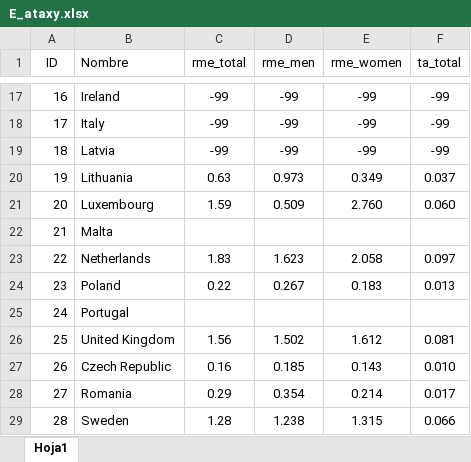
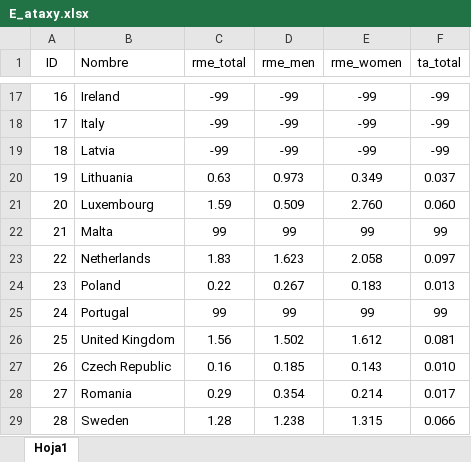
Before and after one commit to EUnderbridge/ic3desarrollo, an Excel workbook: docss/carto/country/E_ataxy.xlsx, sheet Hoja1, drawn as a sheet; only a part is shown, gaps mark what is left out; values as stored, in another font and other column widths than the file's, no borders; the diff covers the shown part only; the diff names each change by its address in the sheet, - before the commit and + after, or states it on an @@ line.

```diff
--- a/docss/carto/country/E_ataxy.xlsx (sheet Hoja1)
+++ b/docss/carto/country/E_ataxy.xlsx (sheet Hoja1)
-C22 (rme_total): (empty)
+C22 (rme_total): 99
-D22 (rme_men): (empty)
+D22 (rme_men): 99
-E22 (rme_women): (empty)
+E22 (rme_women): 99
-F22 (ta_total): (empty)
+F22 (ta_total): 99
-C25 (rme_total): (empty)
+C25 (rme_total): 99
-D25 (rme_men): (empty)
+D25 (rme_men): 99
-E25 (rme_women): (empty)
+E25 (rme_women): 99
-F25 (ta_total): (empty)
+F25 (ta_total): 99
```
Also changed, not shown: 76 edited cells elsewhere in this sheet, docss/carto/country/E_huntington.xlsx, docss/carto/country/E_neuron.xlsx.
